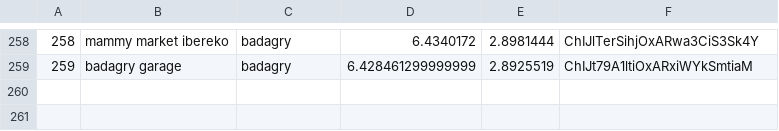
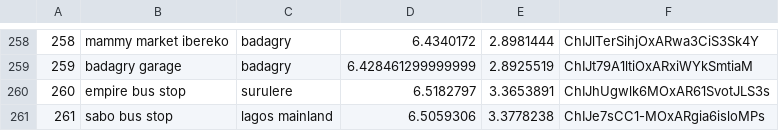
Before and after one commit to andela-cdike/lagos-bus-route, a CSV file: lagos_bus_route/busstops/scripts/new_busstops.csv, drawn as a sheet; only a part is shown, gaps mark what is left out.

Commit message:
Add lat, long and place_id fields to BusStop model

```diff
--- a/lagos_bus_route/busstops/scripts/new_busstops.csv
+++ b/lagos_bus_route/busstops/scripts/new_busstops.csv
@@ -259 +259,3 @@
 259,badagry garage,badagry,6.428461299999999,2.8925519,ChIJt79A1ltiOxARxiWYkSmtiaM
+260,empire bus stop,surulere,6.5182797,3.3653891,ChIJhUgwlk6MOxAR61SvotJLS3s
+261,sabo bus stop,lagos mainland,6.5059306,3.3778238,ChIJe7sCC1-MOxARgia6isloMPs
```
Also changed, not shown: 8 other files.
